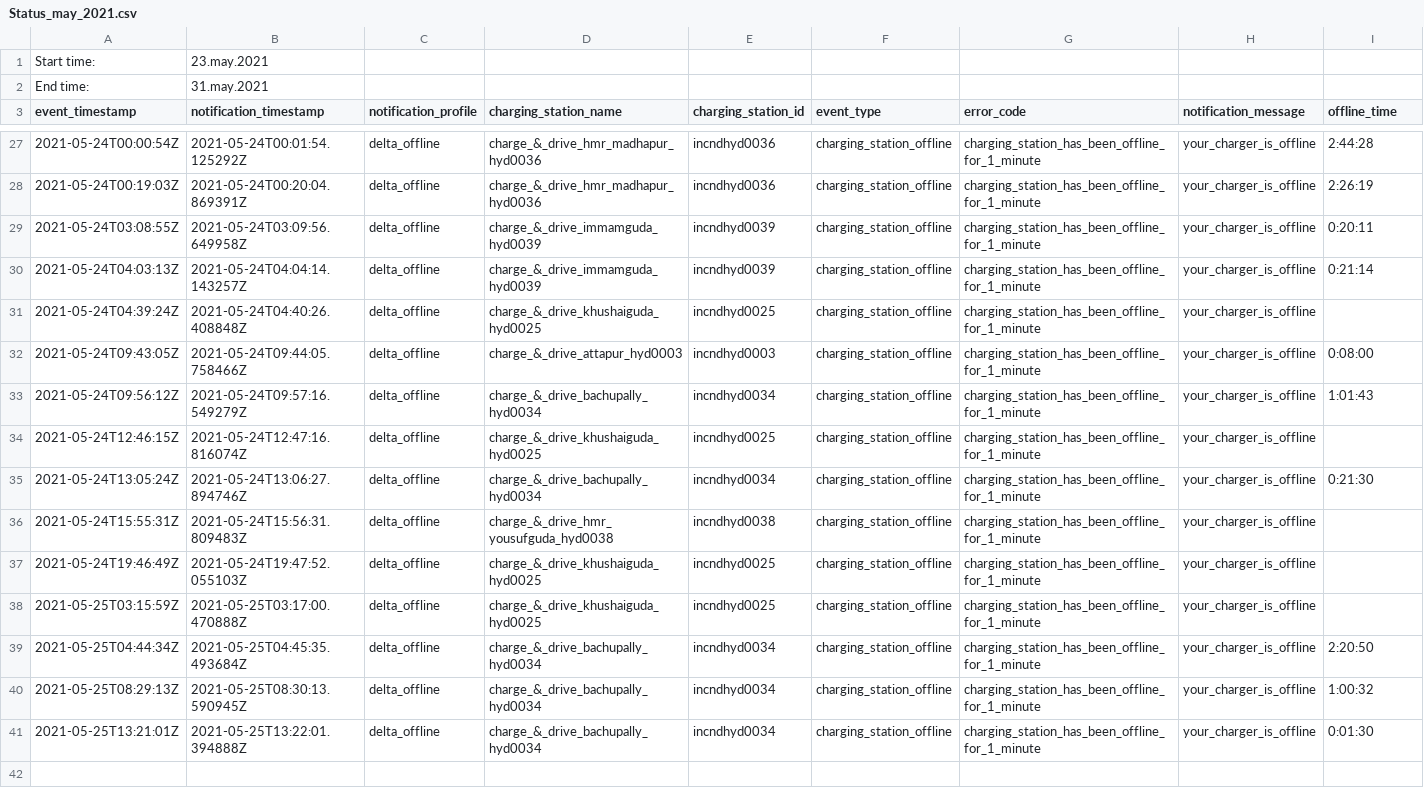
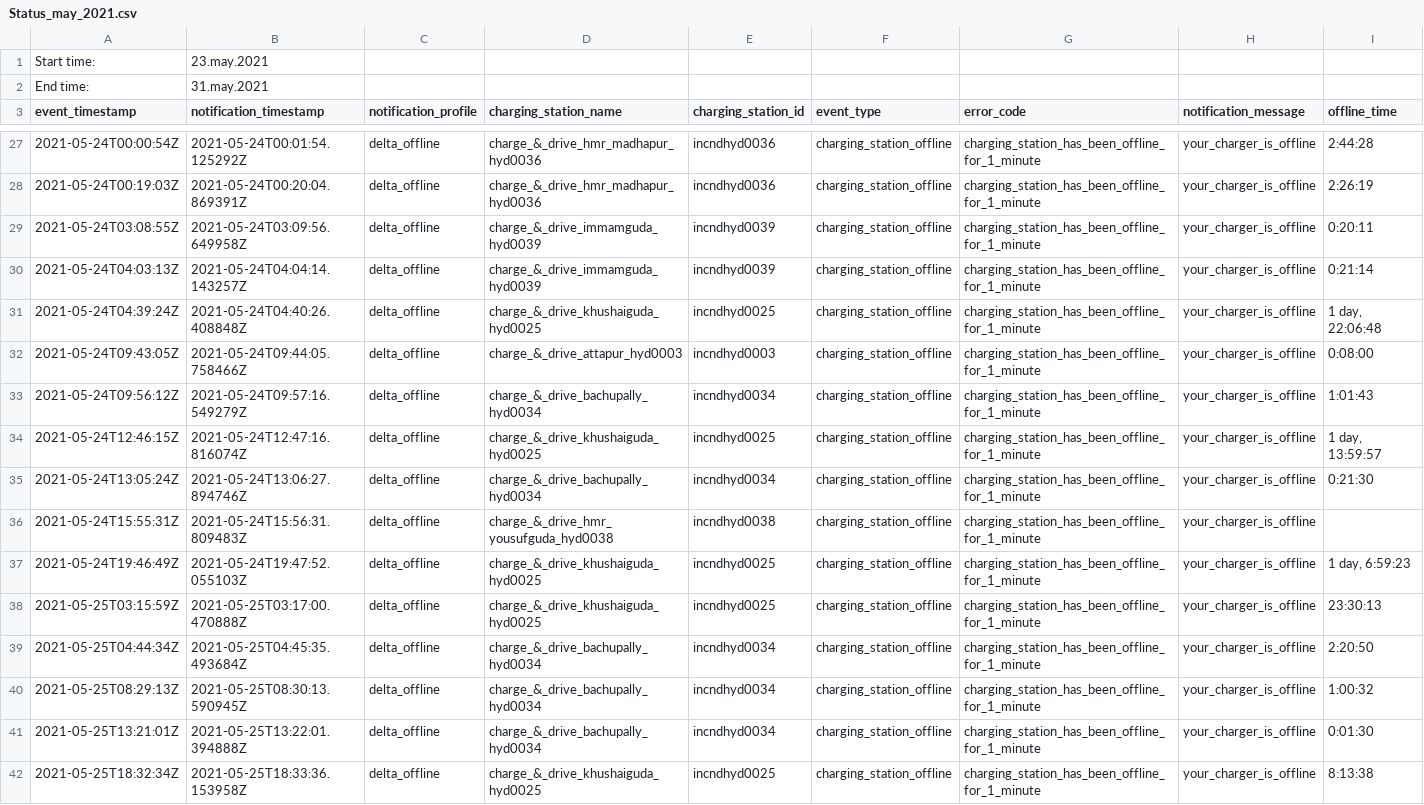
Before and after one commit to gerelDan/processing_meccage, a CSV file: 2021/may/Status_may_2021.csv, drawn as a sheet; only a part is shown, gaps mark what is left out.

Commit message:
start commit1

```diff
--- a/2021/may/Status_may_2021.csv
+++ b/2021/may/Status_may_2021.csv
@@ -30,10 +30,10 @@ event_timestamp;notification_timestamp;notification_profile;charging_station_nam
 2021-05-24T04:03:13Z;2021-05-24T04:04:14.143257Z;delta_offline;charge_&_drive_immamguda_hyd0039;incndhyd0039;charging_station_offline;charging_station_has_been_offline_for_1_minute;your_charger_is_offline;0:21:14
-2021-05-24T04:39:24Z;2021-05-24T04:40:26.408848Z;delta_offline;charge_&_drive_khushaiguda_hyd0025;incndhyd0025;charging_station_offline;charging_station_has_been_offline_for_1_minute;your_charger_is_offline;
+2021-05-24T04:39:24Z;2021-05-24T04:40:26.408848Z;delta_offline;charge_&_drive_khushaiguda_hyd0025;incndhyd0025;charging_station_offline;charging_station_has_been_offline_for_1_minute;your_charger_is_offline;1 day, 22:06:48
 2021-05-24T09:43:05Z;2021-05-24T09:44:05.758466Z;delta_offline;charge_&_drive_attapur_hyd0003;incndhyd0003;charging_station_offline;charging_station_has_been_offline_for_1_minute;your_charger_is_offline;0:08:00
 2021-05-24T09:56:12Z;2021-05-24T09:57:16.549279Z;delta_offline;charge_&_drive_bachupally_hyd0034;incndhyd0034;charging_station_offline;charging_station_has_been_offline_for_1_minute;your_charger_is_offline;1:01:43
-2021-05-24T12:46:15Z;2021-05-24T12:47:16.816074Z;delta_offline;charge_&_drive_khushaiguda_hyd0025;incndhyd0025;charging_station_offline;charging_station_has_been_offline_for_1_minute;your_charger_is_offline;
+2021-05-24T12:46:15Z;2021-05-24T12:47:16.816074Z;delta_offline;charge_&_drive_khushaiguda_hyd0025;incndhyd0025;charging_station_offline;charging_station_has_been_offline_for_1_minute;your_charger_is_offline;1 day, 13:59:57
 2021-05-24T13:05:24Z;2021-05-24T13:06:27.894746Z;delta_offline;charge_&_drive_bachupally_hyd0034;incndhyd0034;charging_station_offline;charging_station_has_been_offline_for_1_minute;your_charger_is_offline;0:21:30
 2021-05-24T15:55:31Z;2021-05-24T15:56:31.809483Z;delta_offline;charge_&_drive_hmr_yousufguda_hyd0038;incndhyd0038;charging_station_offline;charging_station_has_been_offline_for_1_minute;your_charger_is_offline;
-2021-05-24T19:46:49Z;2021-05-24T19:47:52.055103Z;delta_offline;charge_&_drive_khushaiguda_hyd0025;incndhyd0025;charging_station_offline;charging_station_has_been_offline_for_1_minute;your_charger_is_offline;
-2021-05-25T03:15:59Z;2021-05-25T03:17:00.470888Z;delta_offline;charge_&_drive_khushaiguda_hyd0025;incndhyd0025;charging_station_offline;charging_station_has_been_offline_for_1_minute;your_charger_is_offline;
+2021-05-24T19:46:49Z;2021-05-24T19:47:52.055103Z;delta_offline;charge_&_drive_khushaiguda_hyd0025;incndhyd0025;charging_station_offline;charging_station_has_been_offline_for_1_minute;your_charger_is_offline;1 day, 6:59:23
+2021-05-25T03:15:59Z;2021-05-25T03:17:00.470888Z;delta_offline;charge_&_drive_khushaiguda_hyd0025;incndhyd0025;charging_station_offline;charging_station_has_been_offline_for_1_minute;your_charger_is_offline;23:30:13
 2021-05-25T04:44:34Z;2021-05-25T04:45:35.493684Z;delta_offline;charge_&_drive_bachupally_hyd0034;incndhyd0034;charging_station_offline;charging_station_has_been_offline_for_1_minute;your_charger_is_offline;2:20:50
@@ -41 +41,2 @@ event_timestamp;notification_timestamp;notification_profile;charging_station_nam
 2021-05-25T13:21:01Z;2021-05-25T13:22:01.394888Z;delta_offline;charge_&_drive_bachupally_hyd0034;incndhyd0034;charging_station_offline;charging_station_has_been_offline_for_1_minute;your_charger_is_offline;0:01:30
+2021-05-25T18:32:34Z;2021-05-25T18:33:36.153958Z;delta_offline;charge_&_drive_khushaiguda_hyd0025;incndhyd0025;charging_station_offline;charging_station_has_been_offline_for_1_minute;your_charger_is_offline;8:13:38
```
